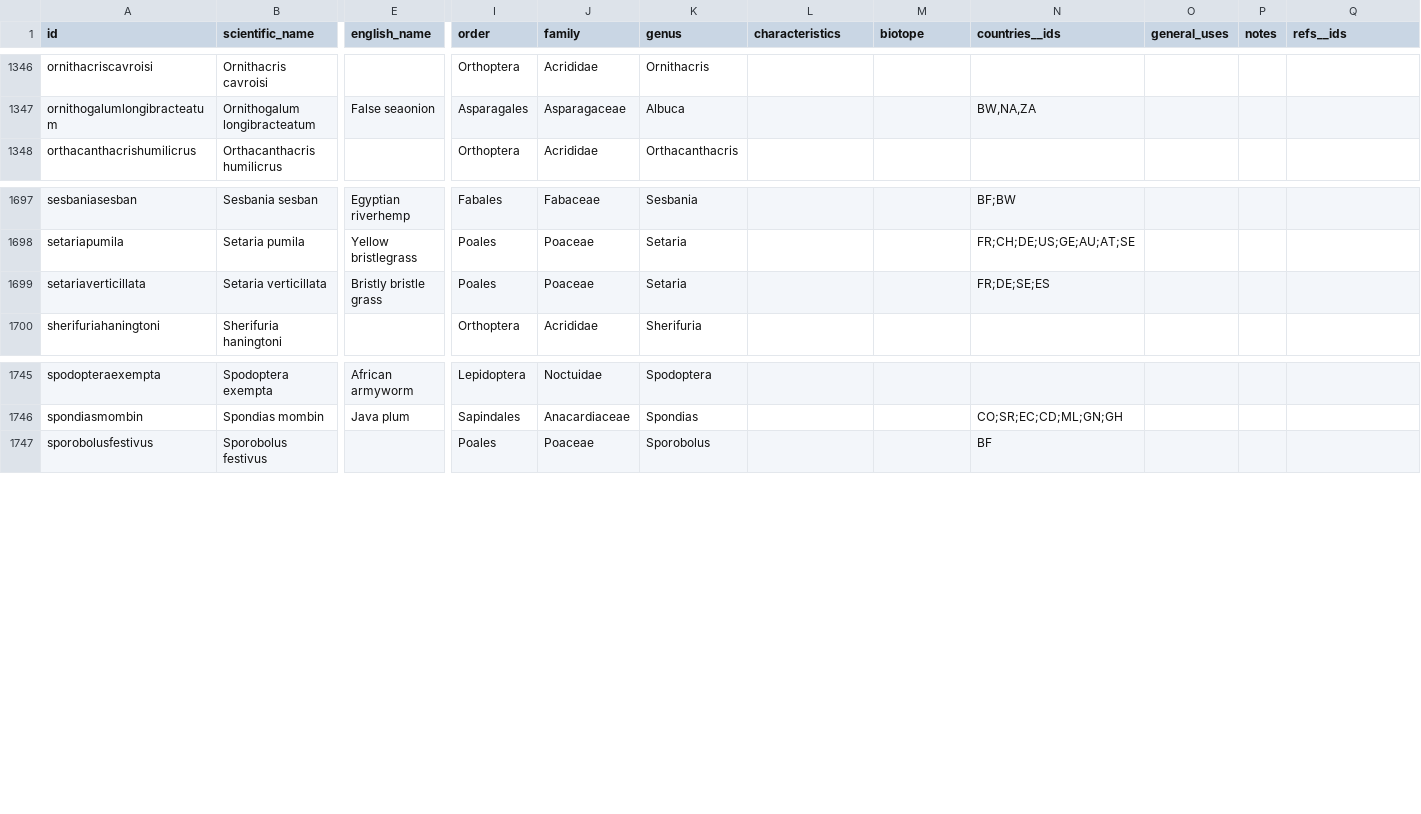
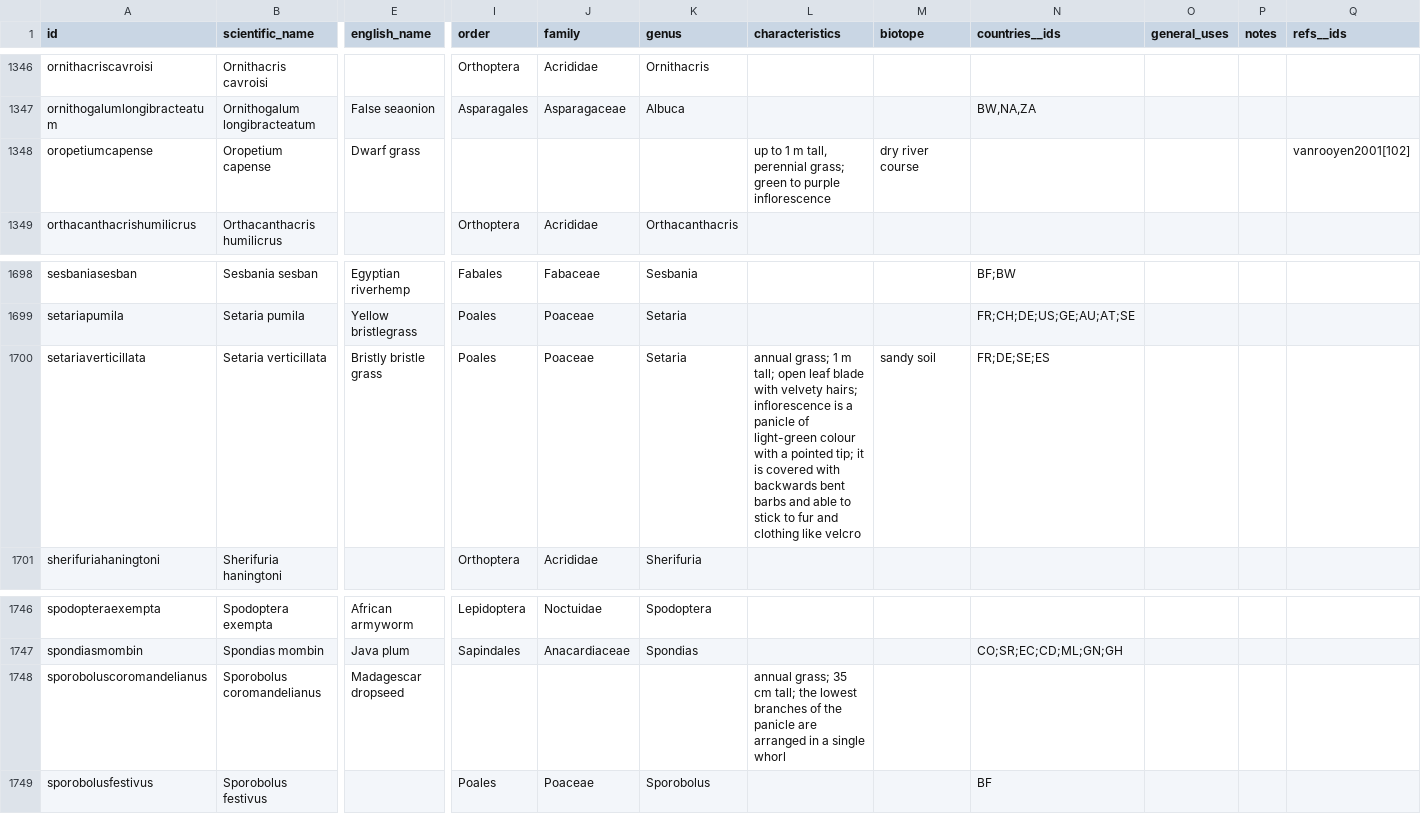
Before and after one commit to tsammalex/tsammalex, a CSV file: tsammalexdata/data/taxa.csv, drawn as a sheet; only a part is shown, gaps mark what is left out; addresses are those after the commit; rows hold the shown columns only; the diff names each change by its address in the sheet, - before the commit and + after, or states it on an @@ line.

Commit message:
taxa update

```diff
--- a/tsammalexdata/data/taxa.csv
+++ b/tsammalexdata/data/taxa.csv
+row 1348: oropetiumcapense | Oropetium capense | Dwarf grass |  |  |  | up to 1 m tall, perennial grass; green to purple inflorescence | dry river course |  |  |  | vanrooyen2001[102]
-L1700 (characteristics): (empty)
+L1700 (characteristics): annual grass; 1 m tall; open leaf blade with velvety hairs; inflorescence is a panicle of light-green colour with a pointed tip; it is covered with backwards bent barbs and able to stick to fur and clothing like velcro
-M1700 (biotope): (empty)
+M1700 (biotope): sandy soil
+row 1748: sporoboluscoromandelianus | Sporobolus coromandelianus | Madagescar dropseed |  |  |  | annual grass; 35 cm tall; the lowest branches of the panicle are arranged in a single whorl
```
